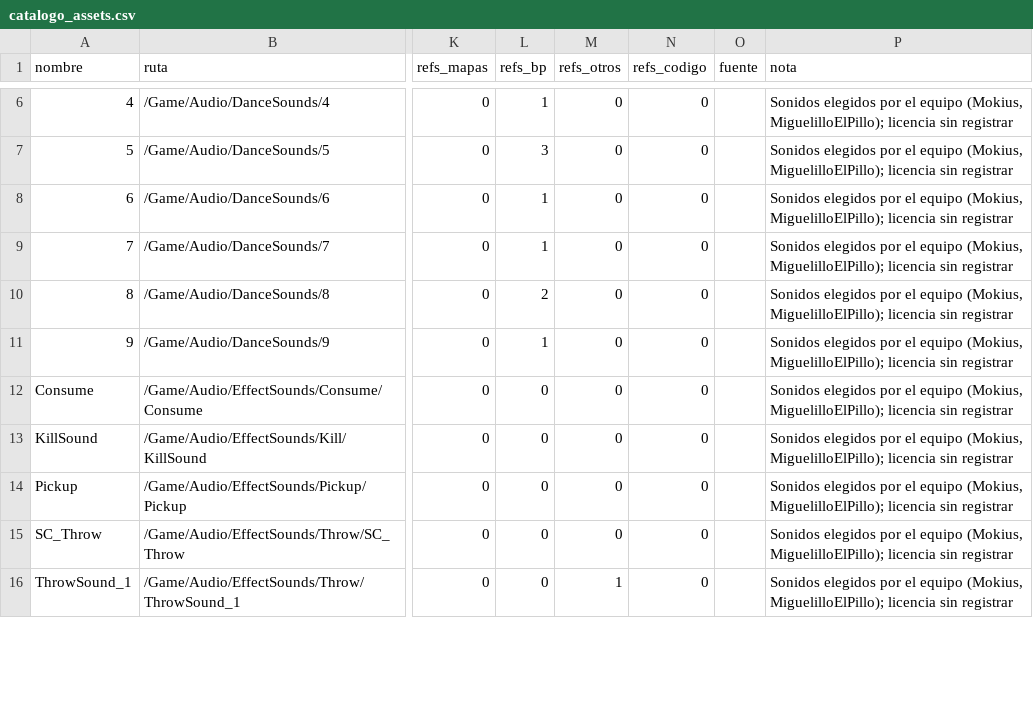
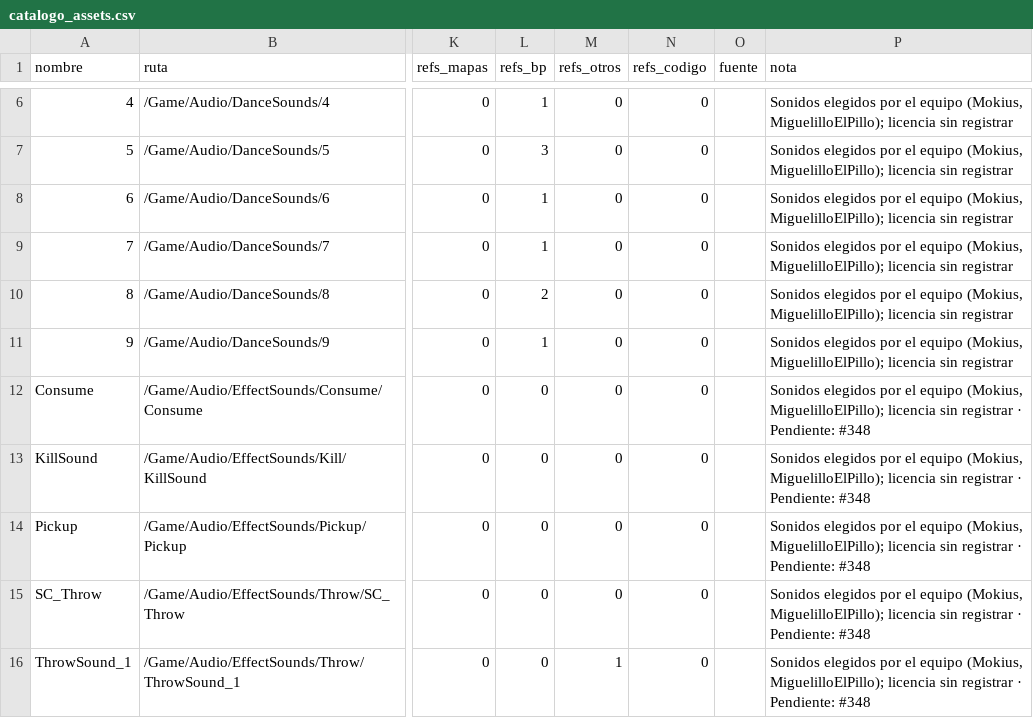
Before and after one commit to Unreal-portfolio/Tortunabo, a CSV file: Art/catalogo_assets.csv, drawn as a sheet; only a part is shown, gaps mark what is left out; the diff covers the shown part only; the diff names each change by its address in the sheet, - before the commit and + after, or states it on an @@ line.

Commit message:
feat(arte): cada asset sin usar del catálogo enlaza la issue que lo aplicará (#287)
Regla en CLAUDE.md: un asset nuevo de Art/ se aplica en la misma PR o abre
una issue que lo aplique. Scripts/tools/catalogo_pendientes.py asigna a los
48 assets «sin usar» de Art/catalogo_assets.csv su issue (#599-#604 nuevas,
#304, #348, #290, #581 y #31) y la escribe en la nota; catalogo_assets.py la
aplica al regenerar y avisa de los que no tienen. El test
test_catalogo_pendientes falla si el CSV versionado tiene alguno sin issue.

```diff
--- a/Art/catalogo_assets.csv
+++ b/Art/catalogo_assets.csv
-P12:P16 (nota): …sin registrar
+P12:P16 (nota): …sin registrar · Pendiente: #348
```
Also changed, not shown: 43 edited cells elsewhere in this file, 4 other files.
